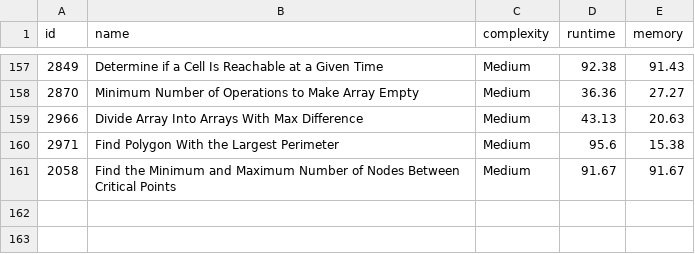
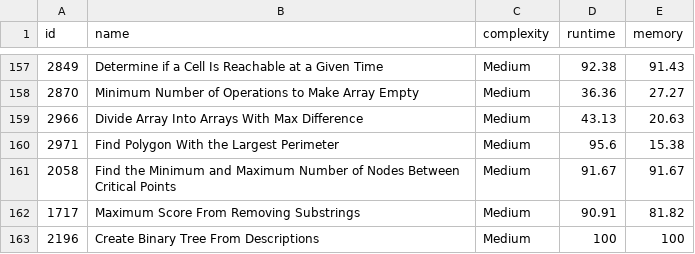
Before and after one commit to m-vadim/leet-code-playground, a CSV file: readme-data.csv, drawn as a sheet; only a part is shown, gaps mark what is left out.

Commit message:
2196. Create Binary Tree From Descriptions

```diff
--- a/readme-data.csv
+++ b/readme-data.csv
@@ -161 +161,3 @@ id, name, complexity, runtime, memory
 2058, "Find the Minimum and Maximum Number of Nodes Between Critical Points", Medium, 91.67, 91.67
+1717, "Maximum Score From Removing Substrings", Medium, 90.91, 81.82
+2196, "Create Binary Tree From Descriptions", Medium, 100, 100
```
Also changed, not shown: 6 other files.
